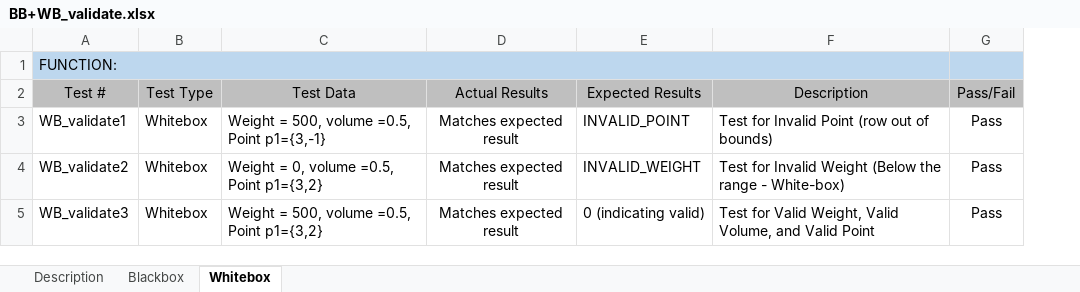
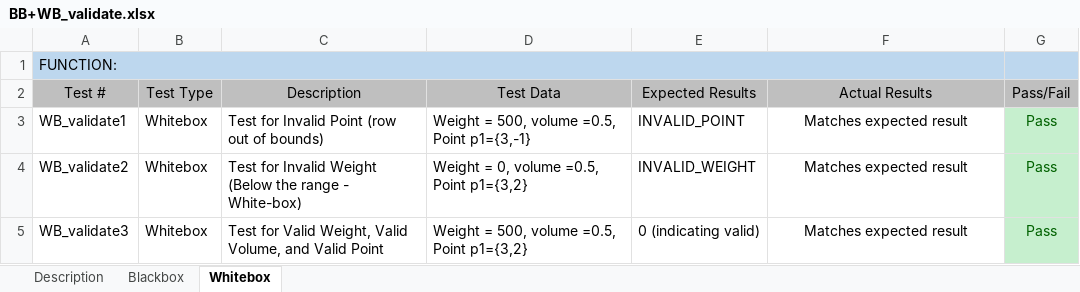
Before and after one commit to IrishBanga/DeliverySystemOptimization, an Excel workbook: Documents/Testing/TestsDocuments/BB+WB_validate.xlsx, sheet Whitebox, drawn as a sheet; values as stored, in another font and other column widths than the file's, no borders; removed rows and columns are numbered as before the commit, all else as after; the diff names each change by its address in the sheet, - before the commit and + after, or states it on an @@ line.

```diff
--- a/Documents/Testing/TestsDocuments/BB+WB_validate.xlsx (sheet Whitebox)
+++ b/Documents/Testing/TestsDocuments/BB+WB_validate.xlsx (sheet Whitebox)
+column C (Description), rows 3-5: Test for Invalid Point (row out of bounds) | Test for Invalid Weight (Below the range - White-box) | Test for Valid Weight, Valid Volume, and Valid Point
-column D (Actual Results), rows 3-5: all Matches expected result
-F2: Description
+F2: Actual Results
-F3 (Actual Results): Test for Invalid Point (row out of bounds)
+F3 (Actual Results): Matches expected result
-F3:F5 alignment: left
+F3:F5 alignment: center
@@ G3:G5 fill: none → #C6EFCE, text colour: black → #006100 @@
-F4 (Actual Results): Test for Invalid Weight (Below the range - White-box)
+F4 (Actual Results): Matches expected result
-F5 (Actual Results): Test for Valid Weight, Valid Volume, and Valid Point
+F5 (Actual Results): Matches expected result
```
Also changed, not shown: sheet Blackbox, Documents/Testing/TestsDocuments/BB+WB_findTruckAndDiversion.xlsx, Documents/Testing/TestsDocuments/BB+WB_getSpaceRemaining.xlsx, 2 other files.
